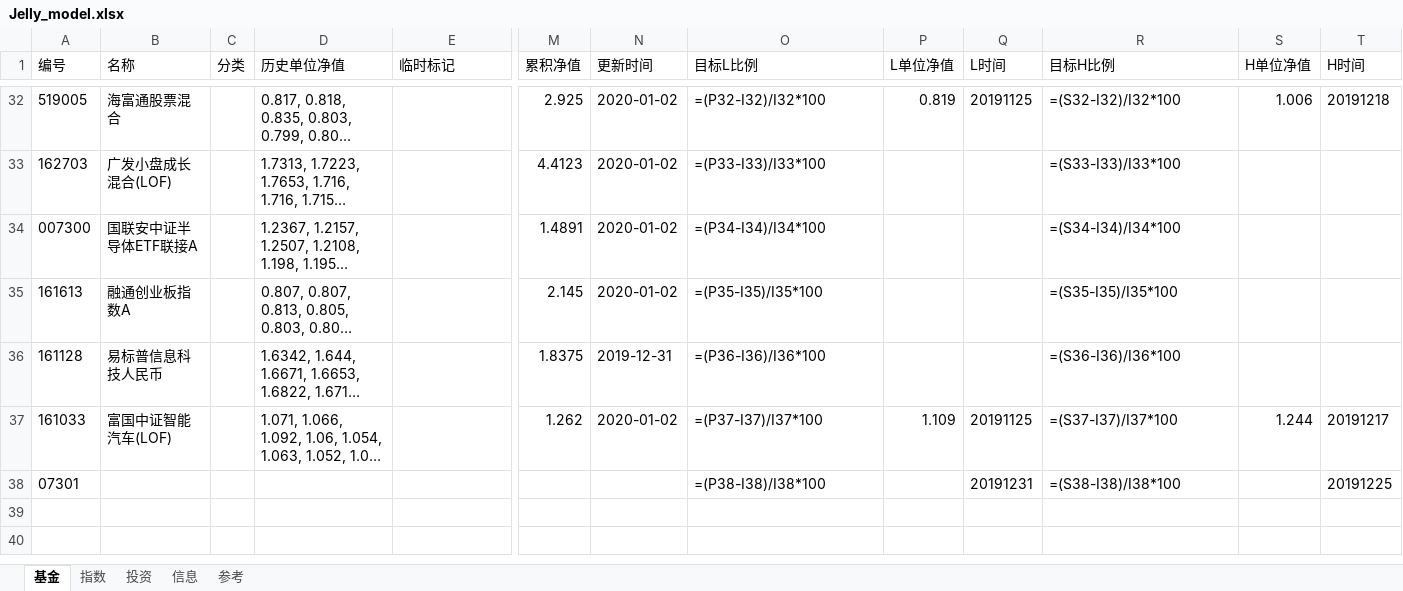
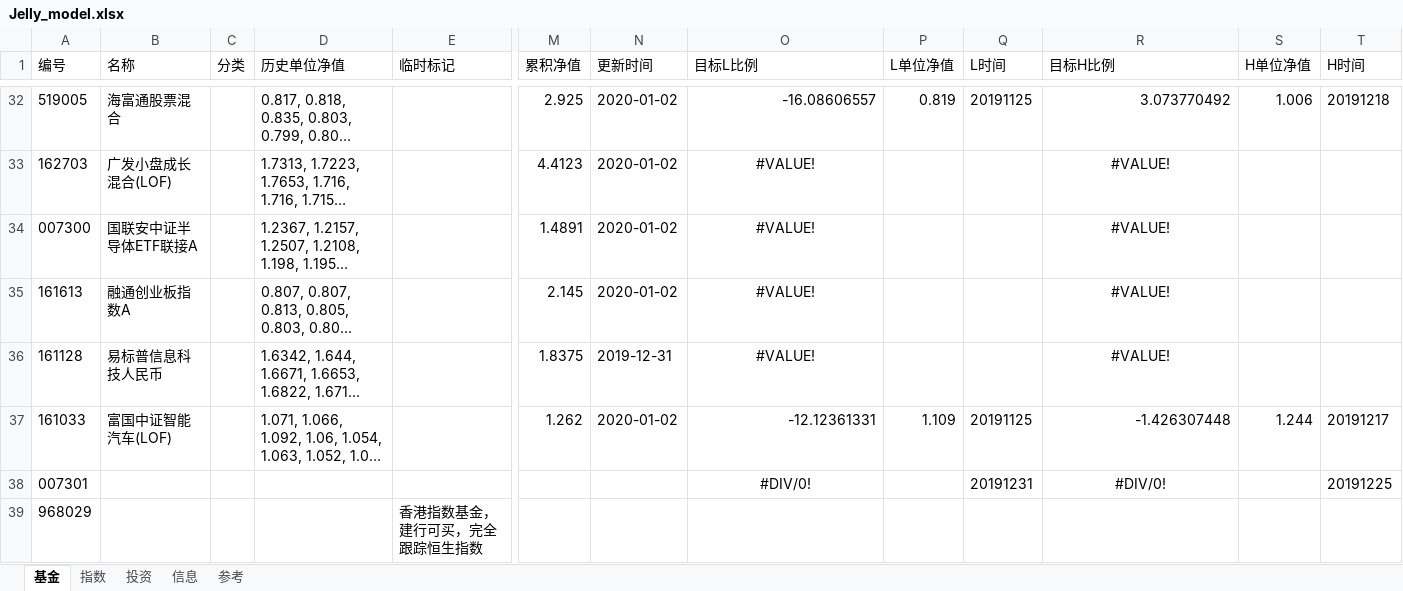
Before and after one commit to sinojelly/fundhelper-data, an Excel workbook: Jelly_model.xlsx, sheet 基金, drawn as a sheet; only a part is shown, gaps mark what is left out; long unchanged cells end in …; values as stored, in another font and other column widths than the file's, no borders; formulas without a stored value are shown as written; conditional formats not drawn; rows hold the shown columns only; the diff covers the shown part only; the diff names each change by its address in the sheet, - before the commit and + after, or states it on an @@ line.

```diff
--- a/Jelly_model.xlsx (sheet 基金)
+++ b/Jelly_model.xlsx (sheet 基金)
-O32 (目标L比例): =(P32-I32)/I32*100
+O32 (目标L比例): -16.08606557
-R32 (目标H比例): =(S32-I32)/I32*100
+R32 (目标H比例): 3.073770492
-O33 (目标L比例): =(P33-I33)/I33*100
+O33 (目标L比例): #VALUE!
-O33:O36 alignment: left
+O33:O36 alignment: center
-R33 (目标H比例): =(S33-I33)/I33*100
+R33 (目标H比例): #VALUE!
-R33:R36 alignment: left
+R33:R36 alignment: center
-O34 (目标L比例): =(P34-I34)/I34*100
+O34 (目标L比例): #VALUE!
-R34 (目标H比例): =(S34-I34)/I34*100
+R34 (目标H比例): #VALUE!
-O35 (目标L比例): =(P35-I35)/I35*100
+O35 (目标L比例): #VALUE!
-R35 (目标H比例): =(S35-I35)/I35*100
+R35 (目标H比例): #VALUE!
-O36 (目标L比例): =(P36-I36)/I36*100
+O36 (目标L比例): #VALUE!
-R36 (目标H比例): =(S36-I36)/I36*100
+R36 (目标H比例): #VALUE!
-O37 (目标L比例): =(P37-I37)/I37*100
+O37 (目标L比例): -12.12361331
-R37 (目标H比例): =(S37-I37)/I37*100
+R37 (目标H比例): -1.426307448
-A38 (编号): 07301
+A38 (编号): 007301
-O38 (目标L比例): =(P38-I38)/I38*100
+O38 (目标L比例): #DIV/0!
-O38 alignment: left
+O38 alignment: center
-R38 (目标H比例): =(S38-I38)/I38*100
+R38 (目标H比例): #DIV/0!
-R38 alignment: left
+R38 alignment: center
+row 39: 968029 |  |  |  | 香港指数基金，建行可买，完全跟踪恒生指数
```
Also changed, not shown: 60 edited cells and cell formats elsewhere in this sheet, sheet 指数, sheet 投资, sheet 参考, sheet 信息.
